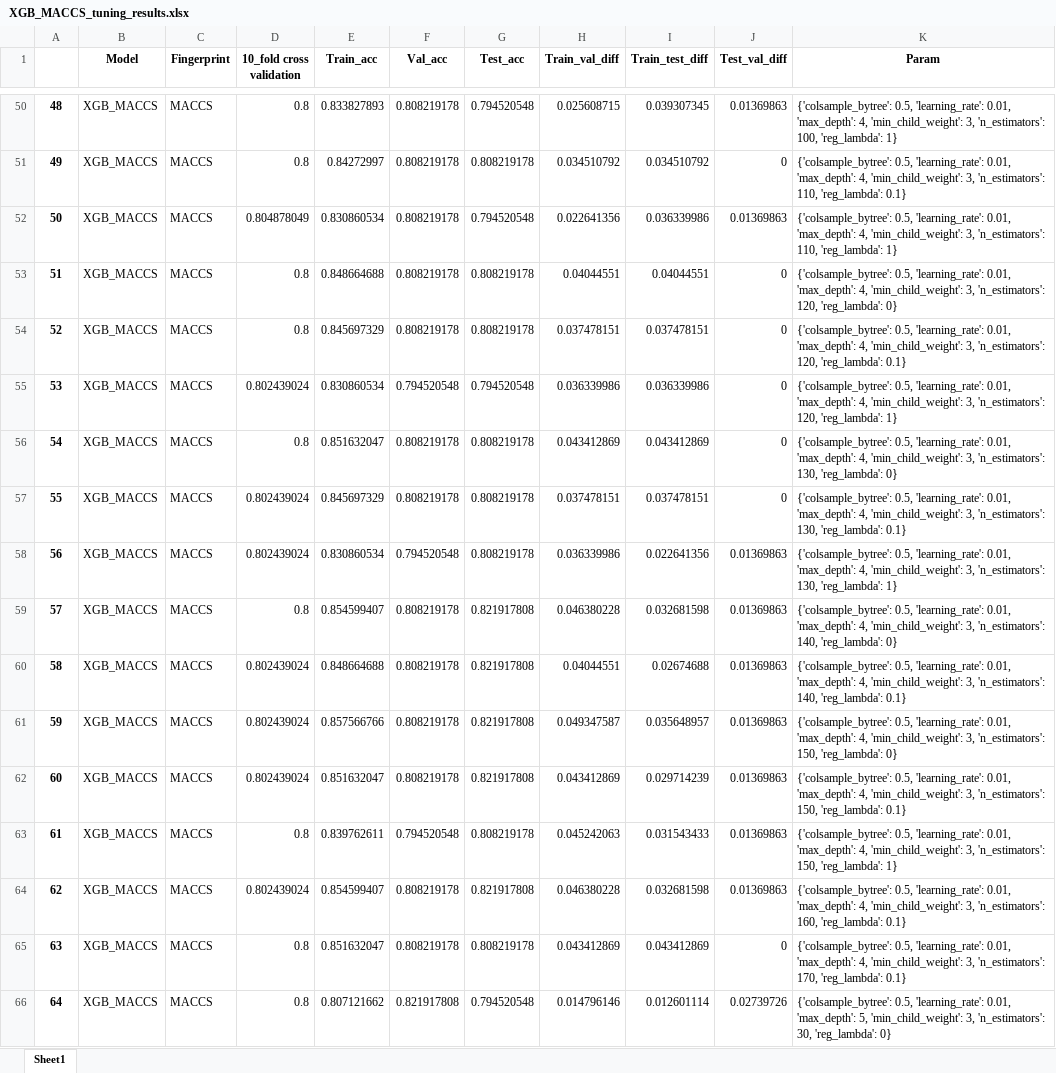
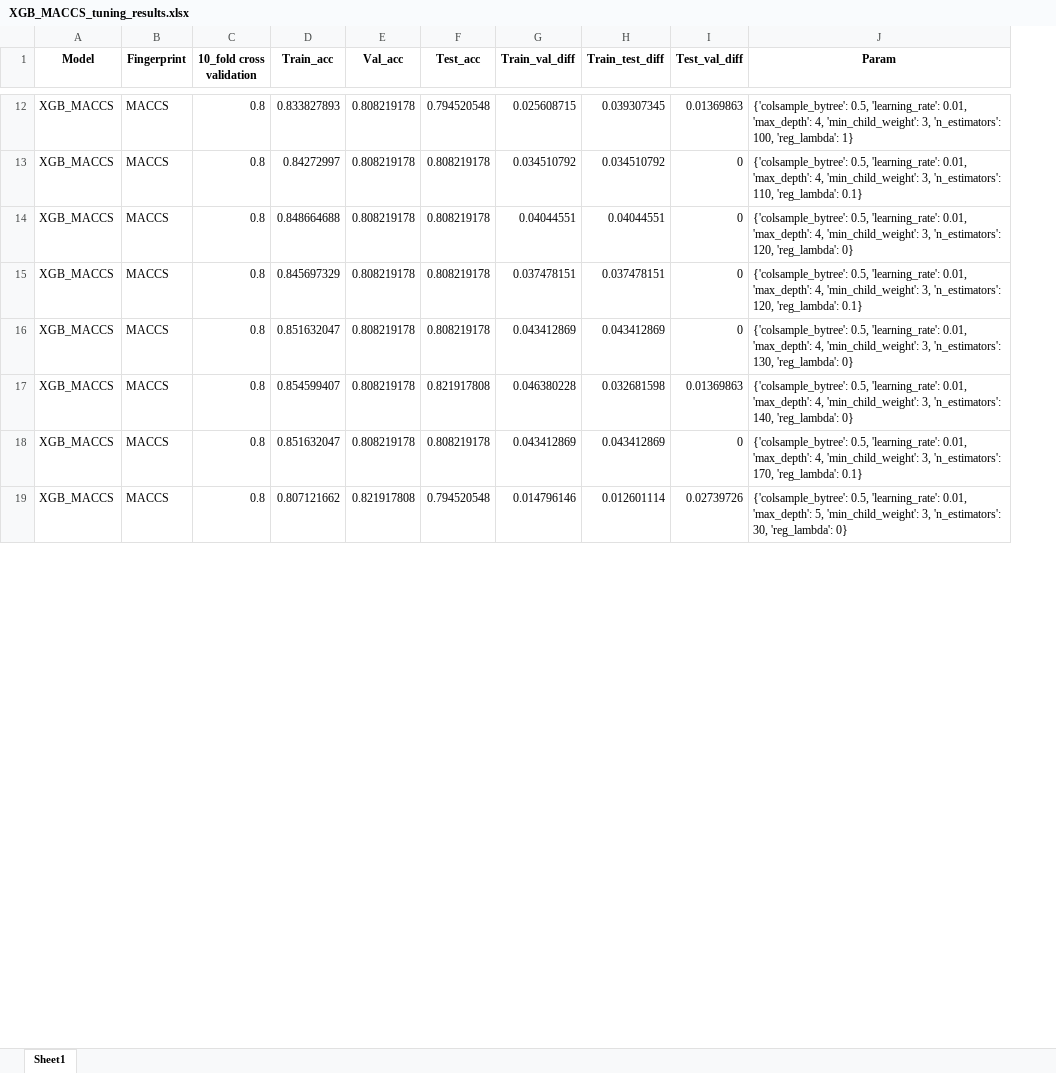
Before and after one commit to myLab-UET/mylab-xanthine-oxidase, an Excel workbook: results/Model_tuning_results/XGB_MACCS_tuning_results.xlsx, sheet Sheet1, drawn as a sheet; only a part is shown, gaps mark what is left out; values as stored, in another font and other column widths than the file's, no borders; removed rows and columns are numbered as before the commit, all else as after; the diff covers the shown part only; the diff names each change by its address in the sheet, - before the commit and + after, or states it on an @@ line.

```diff
--- a/results/Model_tuning_results/XGB_MACCS_tuning_results.xlsx (sheet Sheet1)
+++ b/results/Model_tuning_results/XGB_MACCS_tuning_results.xlsx (sheet Sheet1)
-column A, rows 50-51: 48 | 49; rows 53-54: 51 | 52; row 56: 54; row 59: 57; rows 65-66: 63 | 64
-row 52: 50 | XGB_MACCS | MACCS | 0.804878049 | 0.830860534 | 0.808219178 | 0.794520548 | 0.022641356 | 0.036339986 | 0.01369863 | {'colsample_bytree': 0.5, 'learning_rate': 0.01, 'max_depth': 4, 'min_child_weight': 3, 'n_estimators': 110, 'reg_lambda': 1}
-row 55: 53 | XGB_MACCS | MACCS | 0.802439024 | 0.830860534 | 0.794520548 | 0.794520548 | 0.036339986 | 0.036339986 | 0 | {'colsample_bytree': 0.5, 'learning_rate': 0.01, 'max_depth': 4, 'min_child_weight': 3, 'n_estimators': 120, 'reg_lambda': 1}
-row 57: 55 | XGB_MACCS | MACCS | 0.802439024 | 0.845697329 | 0.808219178 | 0.808219178 | 0.037478151 | 0.037478151 | 0 | {'colsample_bytree': 0.5, 'learning_rate': 0.01, 'max_depth': 4, 'min_child_weight': 3, 'n_estimators': 130, 'reg_lambda': 0.1}
-row 58: 56 | XGB_MACCS | MACCS | 0.802439024 | 0.830860534 | 0.794520548 | 0.808219178 | 0.036339986 | 0.022641356 | 0.01369863 | {'colsample_bytree': 0.5, 'learning_rate': 0.01, 'max_depth': 4, 'min_child_weight': 3, 'n_estimators': 130, 'reg_lambda': 1}
-row 60: 58 | XGB_MACCS | MACCS | 0.802439024 | 0.848664688 | 0.808219178 | 0.821917808 | 0.04044551 | 0.02674688 | 0.01369863 | {'colsample_bytree': 0.5, 'learning_rate': 0.01, 'max_depth': 4, 'min_child_weight': 3, 'n_estimators': 140, 'reg_lambda': 0.1}
-row 61: 59 | XGB_MACCS | MACCS | 0.802439024 | 0.857566766 | 0.808219178 | 0.821917808 | 0.049347587 | 0.035648957 | 0.01369863 | {'colsample_bytree': 0.5, 'learning_rate': 0.01, 'max_depth': 4, 'min_child_weight': 3, 'n_estimators': 150, 'reg_lambda': 0}
-row 62: 60 | XGB_MACCS | MACCS | 0.802439024 | 0.851632047 | 0.808219178 | 0.821917808 | 0.043412869 | 0.029714239 | 0.01369863 | {'colsample_bytree': 0.5, 'learning_rate': 0.01, 'max_depth': 4, 'min_child_weight': 3, 'n_estimators': 150, 'reg_lambda': 0.1}
-row 63: 61 | XGB_MACCS | MACCS | 0.8 | 0.839762611 | 0.794520548 | 0.808219178 | 0.045242063 | 0.031543433 | 0.01369863 | {'colsample_bytree': 0.5, 'learning_rate': 0.01, 'max_depth': 4, 'min_child_weight': 3, 'n_estimators': 150, 'reg_lambda': 1}
-row 64: 62 | XGB_MACCS | MACCS | 0.802439024 | 0.854599407 | 0.808219178 | 0.821917808 | 0.046380228 | 0.032681598 | 0.01369863 | {'colsample_bytree': 0.5, 'learning_rate': 0.01, 'max_depth': 4, 'min_child_weight': 3, 'n_estimators': 160, 'reg_lambda': 0.1}
```
Also changed, not shown: 163 removed rows, 2 moved rows and 5 edited cells elsewhere in this sheet, results/Model_tuning_results/XGB_ecfp4_1024_tuning_results.xlsx, results/Model_tuning_results/XGB_ecfp4_2048_tuning_results.xlsx, 16 other files.
